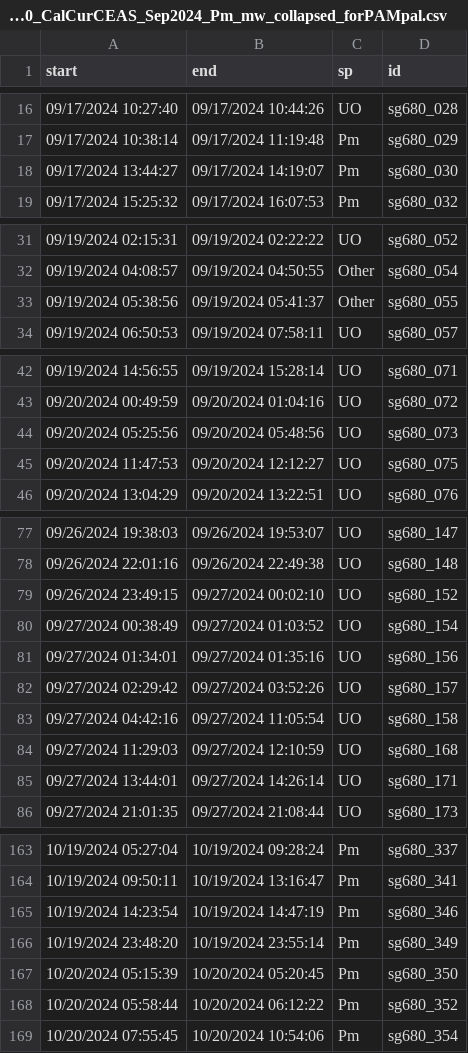
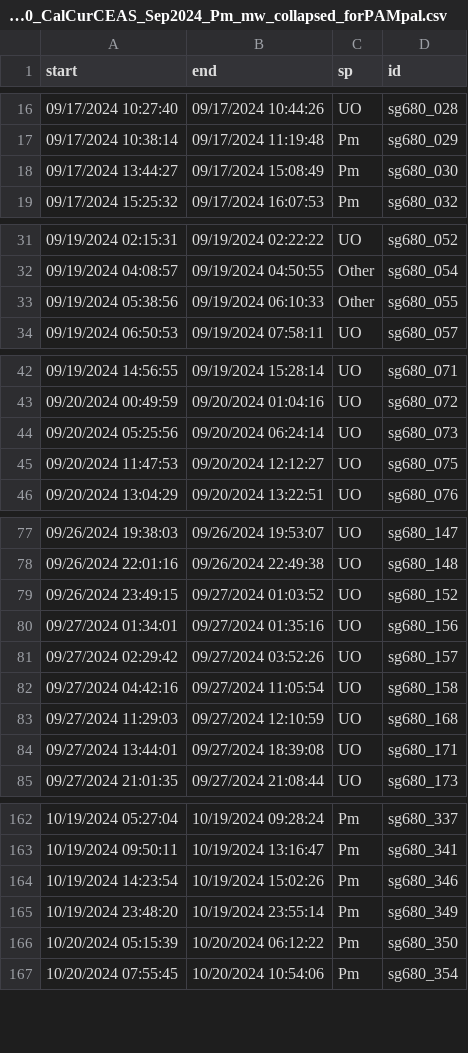
Before and after one commit to sfregosi-noaa/glider-CalCurCEAS, a CSV file: cetaceans/triton_log_derived/sg680_CalCurCEAS_Sep2024_Pm_mw_collapsed_forPAMpal.csv, drawn as a sheet; only a part is shown, gaps mark what is left out.

```diff
--- a/cetaceans/triton_log_derived/sg680_CalCurCEAS_Sep2024_Pm_mw_collapsed_forPAMpal.csv
+++ b/cetaceans/triton_log_derived/sg680_CalCurCEAS_Sep2024_Pm_mw_collapsed_forPAMpal.csv
@@ -17,3 +17,3 @@ start,end,sp,id
 09/17/2024 10:38:14,09/17/2024 11:19:48,Pm,sg680_029
-09/17/2024 13:44:27,09/17/2024 14:19:07,Pm,sg680_030
+09/17/2024 13:44:27,09/17/2024 15:08:49,Pm,sg680_030
 09/17/2024 15:25:32,09/17/2024 16:07:53,Pm,sg680_032
@@ -32,3 +32,3 @@ start,end,sp,id
 09/19/2024 04:08:57,09/19/2024 04:50:55,Other,sg680_054
-09/19/2024 05:38:56,09/19/2024 05:41:37,Other,sg680_055
+09/19/2024 05:38:56,09/19/2024 06:10:33,Other,sg680_055
 09/19/2024 06:50:53,09/19/2024 07:58:11,UO,sg680_057
@@ -43,3 +43,3 @@ start,end,sp,id
 09/20/2024 00:49:59,09/20/2024 01:04:16,UO,sg680_072
-09/20/2024 05:25:56,09/20/2024 05:48:56,UO,sg680_073
+09/20/2024 05:25:56,09/20/2024 06:24:14,UO,sg680_073
 09/20/2024 11:47:53,09/20/2024 12:12:27,UO,sg680_075
@@ -78,4 +78,3 @@ start,end,sp,id
 09/26/2024 22:01:16,09/26/2024 22:49:38,UO,sg680_148
-09/26/2024 23:49:15,09/27/2024 00:02:10,UO,sg680_152
-09/27/2024 00:38:49,09/27/2024 01:03:52,UO,sg680_154
+09/26/2024 23:49:15,09/27/2024 01:03:52,UO,sg680_152
 09/27/2024 01:34:01,09/27/2024 01:35:16,UO,sg680_156
@@ -84,3 +83,3 @@ start,end,sp,id
 09/27/2024 11:29:03,09/27/2024 12:10:59,UO,sg680_168
-09/27/2024 13:44:01,09/27/2024 14:26:14,UO,sg680_171
+09/27/2024 13:44:01,09/27/2024 18:39:08,UO,sg680_171
 09/27/2024 21:01:35,09/27/2024 21:08:44,UO,sg680_173
@@ -164,6 +163,5 @@ start,end,sp,id
 10/19/2024 09:50:11,10/19/2024 13:16:47,Pm,sg680_341
-10/19/2024 14:23:54,10/19/2024 14:47:19,Pm,sg680_346
+10/19/2024 14:23:54,10/19/2024 15:02:26,Pm,sg680_346
 10/19/2024 23:48:20,10/19/2024 23:55:14,Pm,sg680_349
-10/20/2024 05:15:39,10/20/2024 05:20:45,Pm,sg680_350
-10/20/2024 05:58:44,10/20/2024 06:12:22,Pm,sg680_352
+10/20/2024 05:15:39,10/20/2024 06:12:22,Pm,sg680_350
 10/20/2024 07:55:45,10/20/2024 10:54:06,Pm,sg680_354
```
Also changed, not shown: cetaceans/triton_log_derived/sg639_CalCurCEAS_Sep2024_Pm_mw_sfReview_collapsed_forPAMpal.csv.
